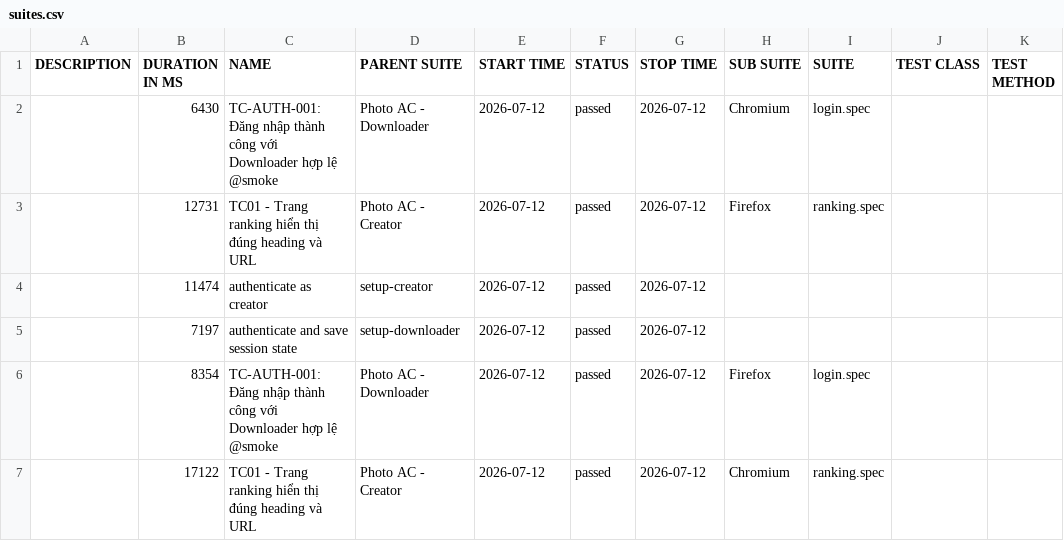
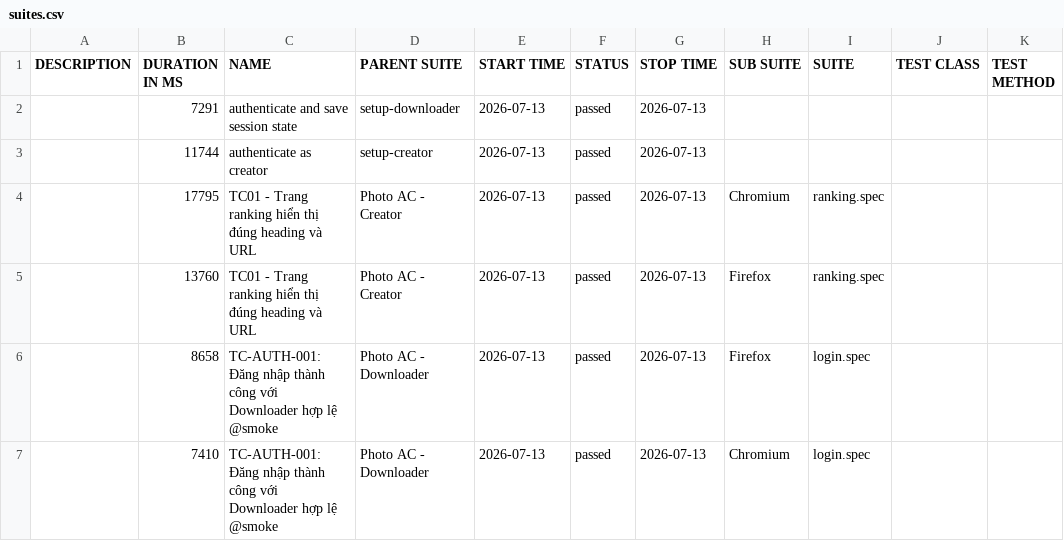
Before and after one commit to Toanncan/PhotoAC-test, a CSV file: data/suites.csv, drawn as a sheet.

```diff
--- a/data/suites.csv
+++ b/data/suites.csv
@@ -1,7 +1,7 @@
 "DESCRIPTION","DURATION IN MS","NAME","PARENT SUITE","START TIME","STATUS","STOP TIME","SUB SUITE","SUITE","TEST CLASS","TEST METHOD"
-"","6430","TC-AUTH-001: Đăng nhập thành công với Downloader hợp lệ @smoke","Photo AC - Downloader","2026-07-12","passed","2026-07-12","Chromium","login.spec","",""
-"","12731","TC01 - Trang ranking hiển thị đúng heading và URL","Photo AC - Creator","2026-07-12","passed","2026-07-12","Firefox","ranking.spec","",""
-"","11474","authenticate as creator","setup-creator","2026-07-12","passed","2026-07-12","","","",""
-"","7197","authenticate and save session state","setup-downloader","2026-07-12","passed","2026-07-12","","","",""
-"","8354","TC-AUTH-001: Đăng nhập thành công với Downloader hợp lệ @smoke","Photo AC - Downloader","2026-07-12","passed","2026-07-12","Firefox","login.spec","",""
-"","17122","TC01 - Trang ranking hiển thị đúng heading và URL","Photo AC - Creator","2026-07-12","passed","2026-07-12","Chromium","ranking.spec","",""
+"","7291","authenticate and save session state","setup-downloader","2026-07-13","passed","2026-07-13","","","",""
+"","11744","authenticate as creator","setup-creator","2026-07-13","passed","2026-07-13","","","",""
+"","17795","TC01 - Trang ranking hiển thị đúng heading và URL","Photo AC - Creator","2026-07-13","passed","2026-07-13","Chromium","ranking.spec","",""
+"","13760","TC01 - Trang ranking hiển thị đúng heading và URL","Photo AC - Creator","2026-07-13","passed","2026-07-13","Firefox","ranking.spec","",""
+"","8658","TC-AUTH-001: Đăng nhập thành công với Downloader hợp lệ @smoke","Photo AC - Downloader","2026-07-13","passed","2026-07-13","Firefox","login.spec","",""
+"","7410","TC-AUTH-001: Đăng nhập thành công với Downloader hợp lệ @smoke","Photo AC - Downloader","2026-07-13","passed","2026-07-13","Chromium","login.spec","",""
```
Also changed, not shown: 42 other files.
